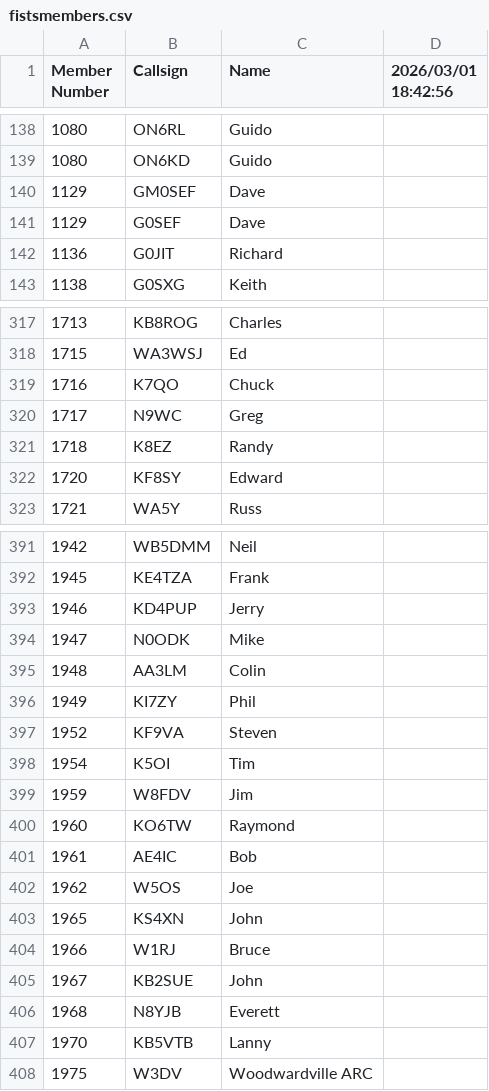
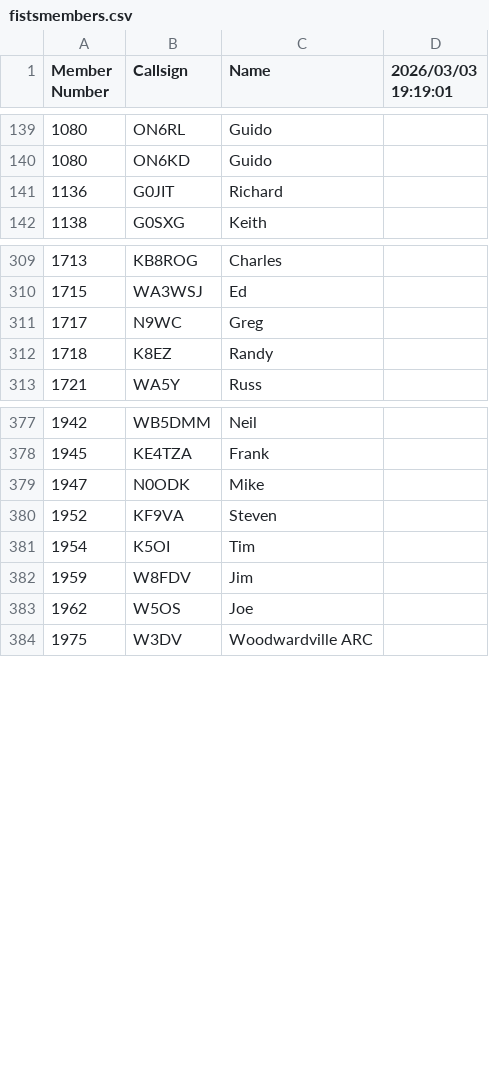
Before and after one commit to bjornekelund/dxlog, a CSV file: fistsspr/fistsmembers.csv, drawn as a sheet; only a part is shown, gaps mark what is left out; the diff covers the shown part only.

```diff
--- a/fistsspr/fistsmembers.csv
+++ b/fistsspr/fistsmembers.csv
@@ -1 +1 @@
-Member Number,Callsign,Name,2026/03/01 18:42:56
+Member Number,Callsign,Name,2026/03/03 19:19:01
@@ -139,4 +140,2 @@ Member Number,Callsign,Name,2026/03/01 18:42:56
 1080,ON6KD,Guido
-1129,GM0SEF,Dave
-1129,G0SEF,Dave
 1136,G0JIT,Richard
@@ -318,6 +310,4 @@ Member Number,Callsign,Name,2026/03/01 18:42:56
 1715,WA3WSJ,Ed
-1716,K7QO,Chuck
 1717,N9WC,Greg
 1718,K8EZ,Randy
-1720,KF8SY,Edward
 1721,WA5Y,Russ
@@ -392,6 +378,3 @@ Member Number,Callsign,Name,2026/03/01 18:42:56
 1945,KE4TZA,Frank
-1946,KD4PUP,Jerry
 1947,N0ODK,Mike
-1948,AA3LM,Colin
-1949,KI7ZY,Phil
 1952,KF9VA,Steven
@@ -399,10 +382,3 @@ Member Number,Callsign,Name,2026/03/01 18:42:56
 1959,W8FDV,Jim
-1960,KO6TW,Raymond
-1961,AE4IC,Bob
 1962,W5OS,Joe
-1965,KS4XN,John
-1966,W1RJ,Bruce
-1967,KB2SUE,John
-1968,N8YJB,Everett
-1970,KB5VTB,Lanny
 1975,W3DV,Woodwardville ARC
```
Also changed, not shown: 3 added rows, 38 removed rows and 1 edited cell elsewhere in this file, agcw/Mitglieder.csv, 4 other files.
